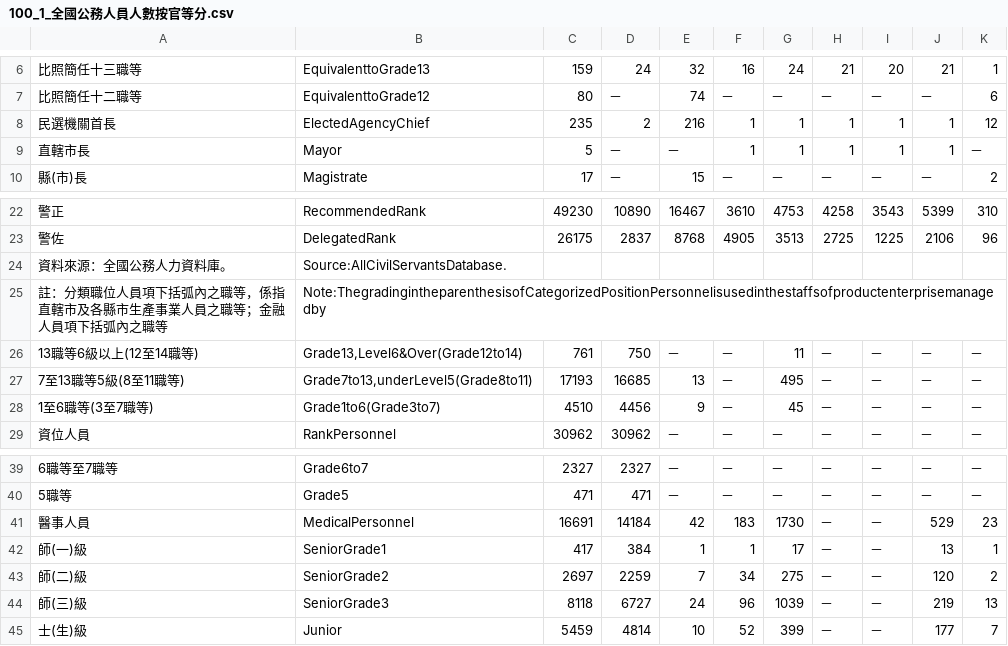
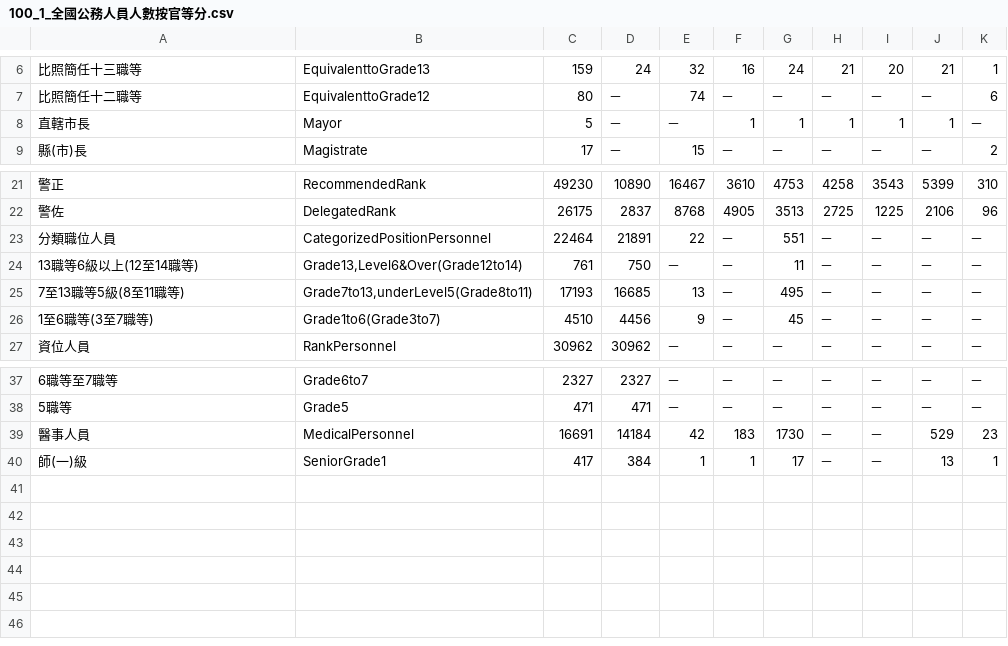
Before and after one commit to g0v-data/mocs, a CSV file: civil-servants/100/100_1_全國公務人員人數按官等分.csv, drawn as a sheet; only a part is shown, gaps mark what is left out; removed rows and columns are numbered as before the commit, all else as after; the diff names each change by its address in the sheet, - before the commit and + after, or states it on an @@ line.

```diff
--- a/civil-servants/100/100_1_全國公務人員人數按官等分.csv
+++ b/civil-servants/100/100_1_全國公務人員人數按官等分.csv
-row 8: 民選機關首長 | ElectedAgencyChief | 235 | 2 | 216 | 1 | 1 | 1 | 1 | 1 | 12
-row 24: 資料來源：全國公務人力資料庫。 | Source:AllCivilServantsDatabase.
-row 25: 註：分類職位人員項下括弧內之職等，係指直轄市及各縣市生產事業人員之職等；金融人員項下括弧內之職等 | Note:ThegradingintheparenthesisofCategorizedPositionPersonnelisusedinthestaffsofproductenterprisemanagedby
+row 23: 分類職位人員 | CategorizedPositionPersonnel | 22464 | 21891 | 22 | － | 551 | － | － | － | －
-row 43: 師(二)級 | SeniorGrade2 | 2697 | 2259 | 7 | 34 | 275 | － | － | 120 | 2
-row 44: 師(三)級 | SeniorGrade3 | 8118 | 6727 | 24 | 96 | 1039 | － | － | 219 | 13
-row 45: 士(生)級 | Junior | 5459 | 4814 | 10 | 52 | 399 | － | － | 177 | 7
```
Also changed, not shown: civil-servants/95/95_1_全國公務人員人數按官等分.csv, civil-servants/96/96_1_全國公務人員人數按官等分.csv, 3 other files.
